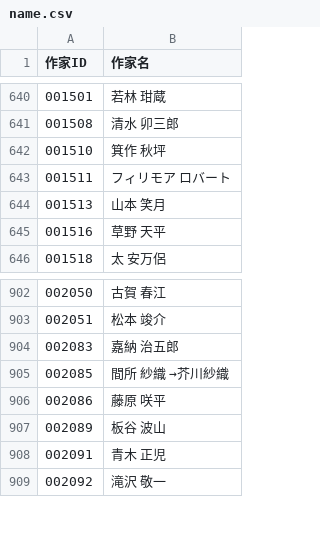
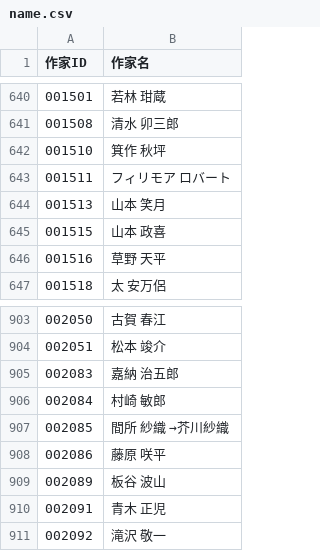
Before and after one commit to levelevel/AozoraTxt, a CSV file: csv/name.csv, drawn as a sheet; only a part is shown, gaps mark what is left out; the diff names each change by its address in the sheet, - before the commit and + after, or states it on an @@ line.

```diff
--- a/csv/name.csv
+++ b/csv/name.csv
+row 645: 001515 | 山本 政喜
+row 906: 002084 | 村崎 敏郎
```
Also changed, not shown: 7 other files.
